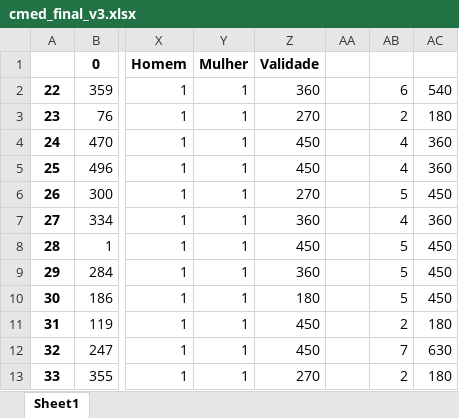
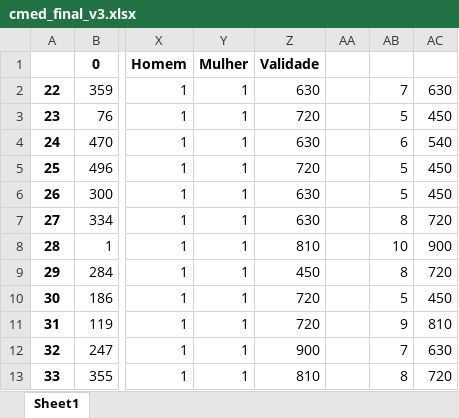
Before and after one commit to tseiiti/drogasystem, an Excel workbook: jupyter_pandas/cmed_final_v3.xlsx, sheet Sheet1, drawn as a sheet; only a part is shown, gaps mark what is left out; values as stored, in another font and other column widths than the file's, no borders; charts and pictures not drawn; the diff covers the shown part only; the diff names each change by its address in the sheet, - before the commit and + after, or states it on an @@ line.

```diff
--- a/jupyter_pandas/cmed_final_v3.xlsx (sheet Sheet1)
+++ b/jupyter_pandas/cmed_final_v3.xlsx (sheet Sheet1)
-Z2: 360
+Z2: 630
-AB2: 6
+AB2: 7
-AC2: 540
+AC2: 630
-Z3: 270
+Z3: 720
-AB3: 2
+AB3: 5
-AC3: 180
+AC3: 450
-Z4: 450
+Z4: 630
-AB4: 4
+AB4: 6
-AC4: 360
+AC4: 540
-Z5: 450
+Z5: 720
-AB5: 4
+AB5: 5
-AC5: 360
+AC5: 450
-Z6: 270
+Z6: 630
-Z7: 360
+Z7: 630
-AB7: 4
+AB7: 8
-AC7: 360
+AC7: 720
-Z8: 450
+Z8: 810
-AB8: 5
+AB8: 10
-AC8: 450
+AC8: 900
-Z9: 360
+Z9: 450
-AB9: 5
+AB9: 8
-AC9: 450
+AC9: 720
-Z10: 180
+Z10: 720
-Z11: 450
+Z11: 720
-AB11: 2
+AB11: 9
-AC11: 180
+AC11: 810
-Z12: 450
+Z12: 900
-Z13: 270
+Z13: 810
-AB13: 2
+AB13: 8
-AC13: 180
+AC13: 720
```
Also changed, not shown: 1314 edited cells elsewhere in this sheet, formulas that keep their value, 6 other files.
